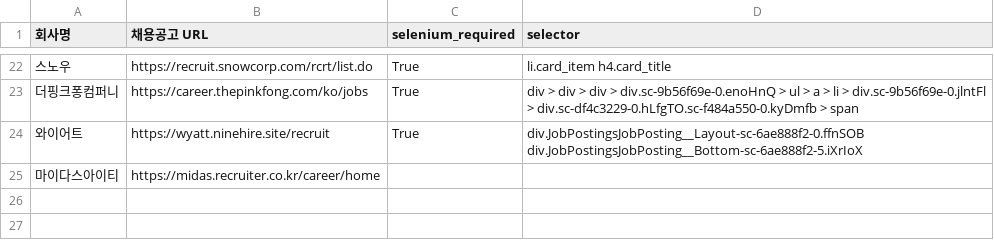
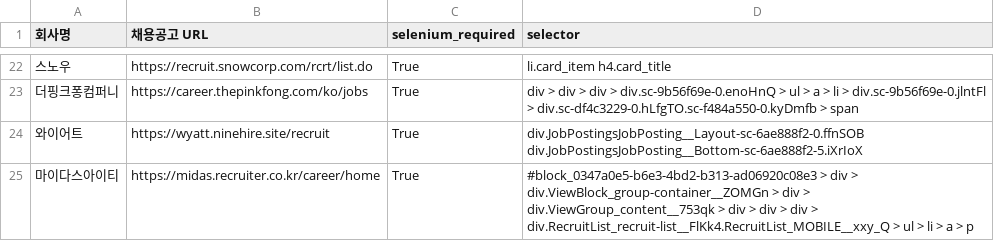
Before and after one commit to goodnews724/job-monitoring, a CSV file: data/채용공고_목록.csv, drawn as a sheet; only a part is shown, gaps mark what is left out.

```diff
--- a/data/채용공고_목록.csv
+++ b/data/채용공고_목록.csv
@@ -24,2 +24,2 @@
 와이어트,https://wyatt.ninehire.site/recruit,True,div.JobPostingsJobPosting__Layout-sc-6ae888f2-0.ffnSOB div.JobPostingsJobPosting__Bottom-sc-6ae888f2-5.iXrIoX
-마이다스아이티,https://midas.recruiter.co.kr/career/home,,
+마이다스아이티,https://midas.recruiter.co.kr/career/home,True,#block_0347a0e5-b6e3-4bd2-b313-ad06920c08e3 > div > div.ViewBlock_group-container__ZOMGn > div > div.ViewGroup_content__753qk > div > div > div > div.RecruitList_recruit-list__FlKk4.RecruitList_MOBILE__xxy_Q > ul > li > a > p
```
Also changed, not shown: data/job_postings_latest.csv, 1 other file.
